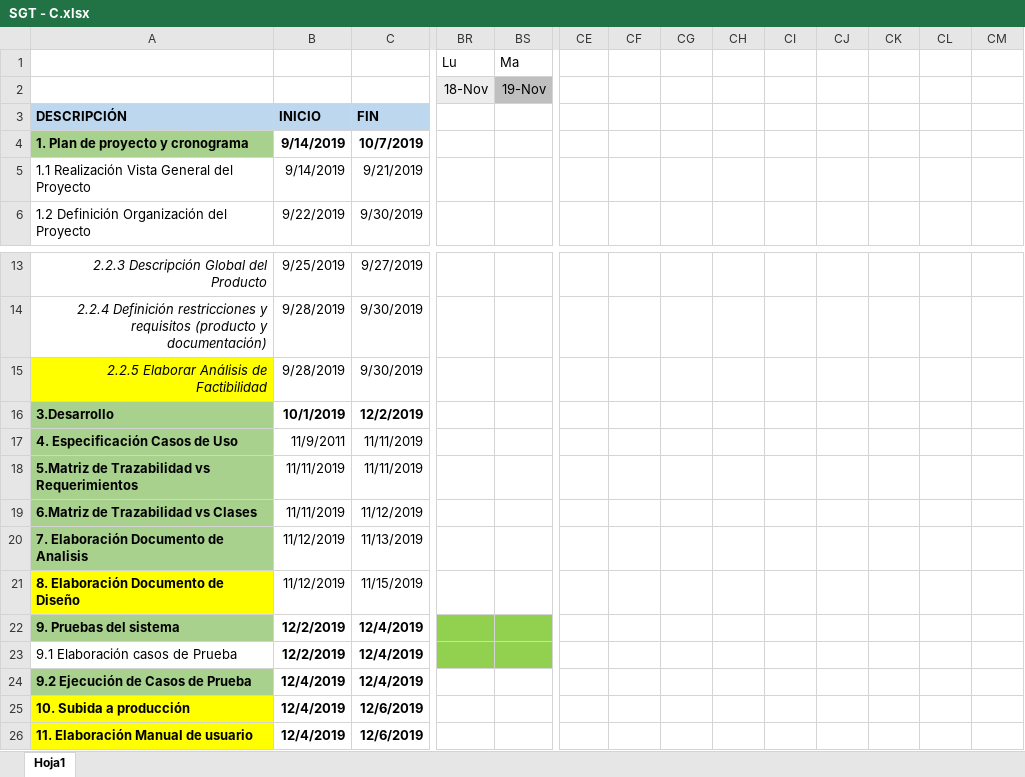
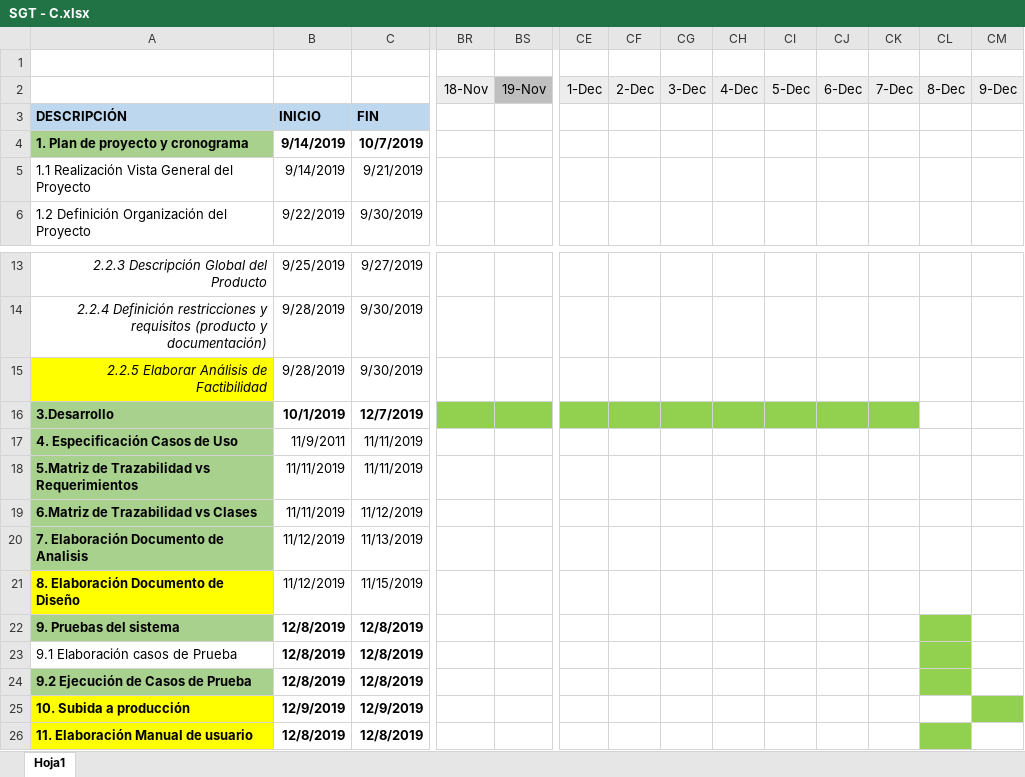
Before and after one commit to will98/SoftSystem, an Excel workbook: Desarrollo/SGT/Gestión/SGT - C.xlsx, sheet Hoja1, drawn as a sheet; only a part is shown, gaps mark what is left out; values as stored, in another font and other column widths than the file's, no borders; rows hold the shown columns only; the diff covers the shown part only; the diff names each change by its address in the sheet, - before the commit and + after, or states it on an @@ line.

Commit message:
Actualizado cronograma

```diff
--- a/Desarrollo/SGT/Gestión/SGT - C.xlsx (sheet Hoja1)
+++ b/Desarrollo/SGT/Gestión/SGT - C.xlsx (sheet Hoja1)
-row 1:  |  |  | Lu | Ma
+row 1: (empty)
-CE2: (empty)
+CE2: 1-Dec
-CE2:CM2 fill: none
+CE2:CM2 fill: #EDEDED
-CF2: (empty)
+CF2: 2-Dec
-CG2: (empty)
+CG2: 3-Dec
-CH2: (empty)
+CH2: 4-Dec
-CI2: (empty)
+CI2: 5-Dec
-CJ2: (empty)
+CJ2: 6-Dec
-CK2: (empty)
+CK2: 7-Dec
-CL2: (empty)
+CL2: 8-Dec
-CM2: (empty)
+CM2: 9-Dec
-C16: 12/2/2019
+C16: 12/7/2019
-BR16:CK16 fill: none
+BR16:CK16 fill: #92D050
-B22:B23: 12/2/2019
+B22:B23: 12/8/2019
-C22:C24: 12/4/2019
+C22:C24: 12/8/2019
-BR22:BS22 fill: #92D050
+BR22:BS22 fill: none
-CL22:CL24 fill: none
+CL22:CL24 fill: #92D050
-BR23:BS23 fill: #92D050
+BR23:BS23 fill: none
-B24: 12/4/2019
+B24: 12/8/2019
-B25: 12/4/2019
+B25: 12/9/2019
-C25: 12/6/2019
+C25: 12/9/2019
-CM25 fill: none
+CM25 fill: #92D050
-B26: 12/4/2019
+B26: 12/8/2019
-C26: 12/6/2019
+C26: 12/8/2019
-CL26 fill: none
+CL26 fill: #92D050
```
Also changed, not shown: 4 edited cells and cell formats elsewhere in this sheet.
